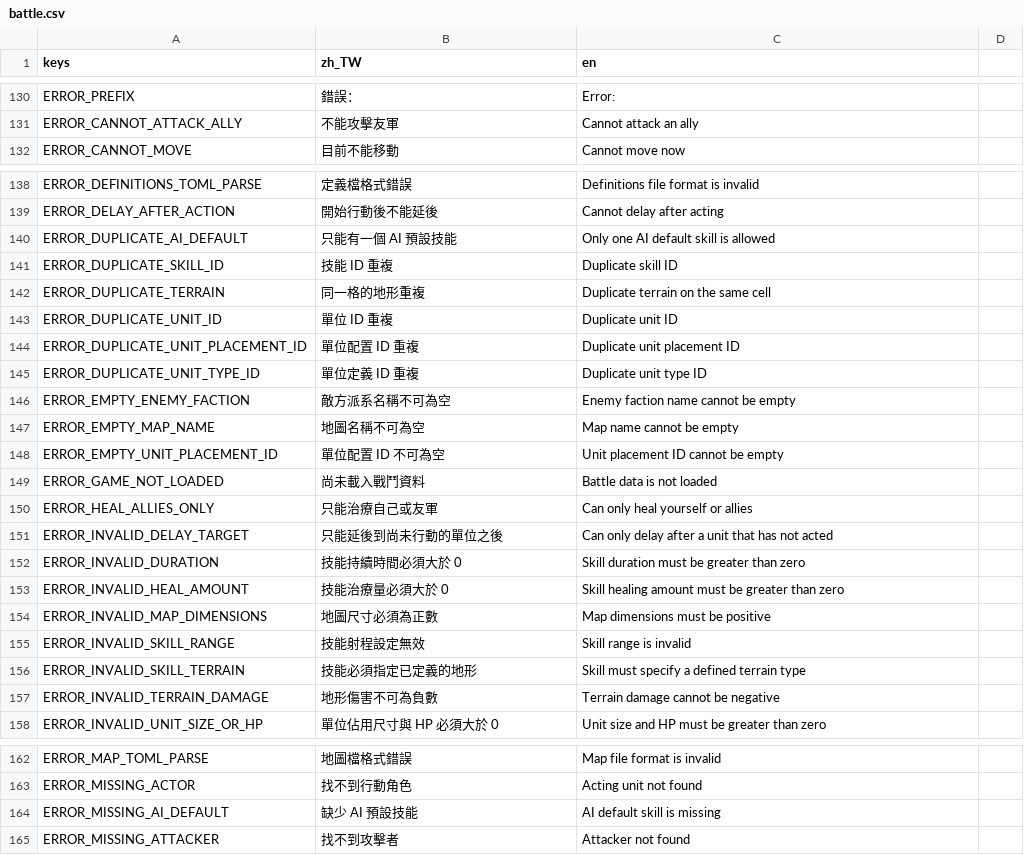
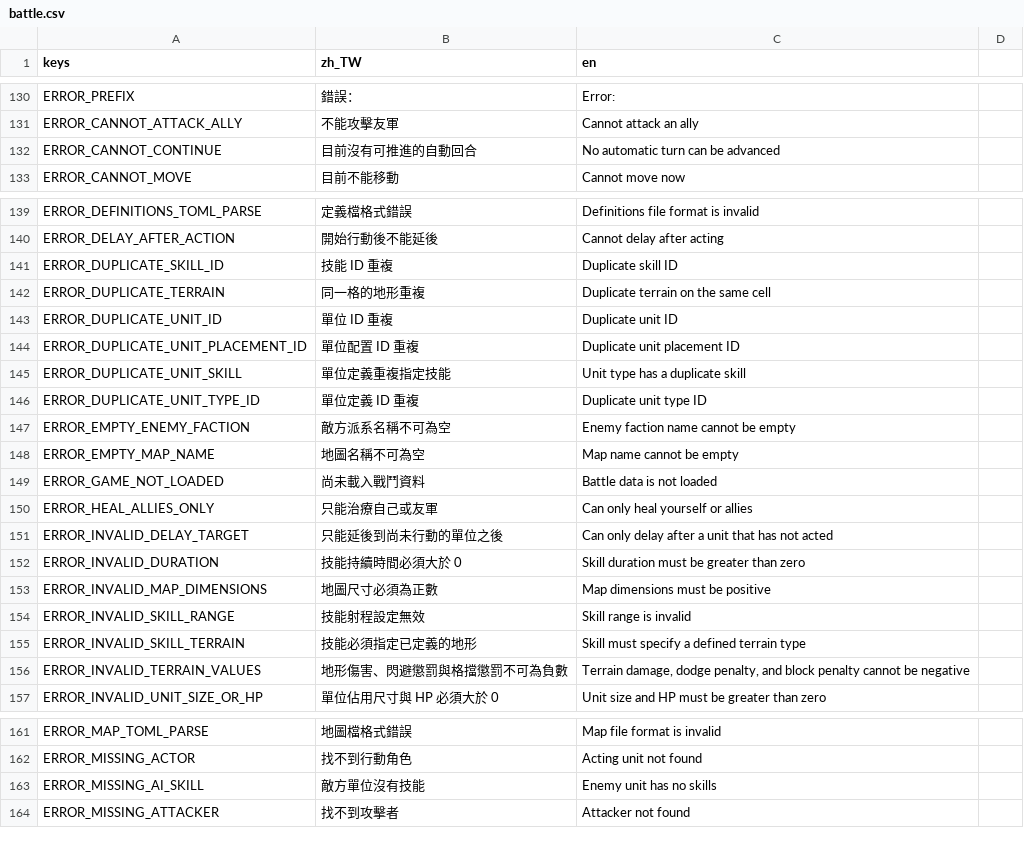
Before and after one commit to raymond-chia/tools, a CSV file: godot/translations/battle.csv, drawn as a sheet; only a part is shown, gaps mark what is left out; the diff covers the shown part only.

Commit message:
add more toml check - fix movement should consider terrain created by skill

```diff
--- a/godot/translations/battle.csv
+++ b/godot/translations/battle.csv
@@ -131,2 +131,3 @@ ERROR_PREFIX,錯誤：,"Error: "
 ERROR_CANNOT_ATTACK_ALLY,不能攻擊友軍,Cannot attack an ally
+ERROR_CANNOT_CONTINUE,目前沒有可推進的自動回合,No automatic turn can be advanced
 ERROR_CANNOT_MOVE,目前不能移動,Cannot move now
@@ -139,3 +140,2 @@ ERROR_DEFINITIONS_TOML_PARSE,定義檔格式錯誤,Definitions file format is in
 ERROR_DELAY_AFTER_ACTION,開始行動後不能延後,Cannot delay after acting
-ERROR_DUPLICATE_AI_DEFAULT,只能有一個 AI 預設技能,Only one AI default skill is allowed
 ERROR_DUPLICATE_SKILL_ID,技能 ID 重複,Duplicate skill ID
@@ -144,2 +144,3 @@ ERROR_DUPLICATE_UNIT_ID,單位 ID 重複,Duplicate unit ID
 ERROR_DUPLICATE_UNIT_PLACEMENT_ID,單位配置 ID 重複,Duplicate unit placement ID
+ERROR_DUPLICATE_UNIT_SKILL,單位定義重複指定技能,Unit type has a duplicate skill
 ERROR_DUPLICATE_UNIT_TYPE_ID,單位定義 ID 重複,Duplicate unit type ID
@@ -147,3 +148,2 @@ ERROR_EMPTY_ENEMY_FACTION,敵方派系名稱不可為空,Enemy faction name cann
 ERROR_EMPTY_MAP_NAME,地圖名稱不可為空,Map name cannot be empty
-ERROR_EMPTY_UNIT_PLACEMENT_ID,單位配置 ID 不可為空,Unit placement ID cannot be empty
 ERROR_GAME_NOT_LOADED,尚未載入戰鬥資料,Battle data is not loaded
@@ -152,3 +152,2 @@ ERROR_INVALID_DELAY_TARGET,只能延後到尚未行動的單位之後,Can only d
 ERROR_INVALID_DURATION,技能持續時間必須大於 0,Skill duration must be greater than zero
-ERROR_INVALID_HEAL_AMOUNT,技能治療量必須大於 0,Skill healing amount must be greater than zero
 ERROR_INVALID_MAP_DIMENSIONS,地圖尺寸必須為正數,Map dimensions must be positive
@@ -156,3 +155,3 @@ ERROR_INVALID_SKILL_RANGE,技能射程設定無效,Skill range is invalid
 ERROR_INVALID_SKILL_TERRAIN,技能必須指定已定義的地形,Skill must specify a defined terrain type
-ERROR_INVALID_TERRAIN_DAMAGE,地形傷害不可為負數,Terrain damage cannot be negative
+ERROR_INVALID_TERRAIN_VALUES,地形傷害、閃避懲罰與格擋懲罰不可為負數,"Terrain damage, dodge penalty, and block penalty cannot be negative"
 ERROR_INVALID_UNIT_SIZE_OR_HP,單位佔用尺寸與 HP 必須大於 0,Unit size and HP must be greater than zero
@@ -163,3 +162,3 @@ ERROR_MAP_TOML_PARSE,地圖檔格式錯誤,Map file format is invalid
 ERROR_MISSING_ACTOR,找不到行動角色,Acting unit not found
-ERROR_MISSING_AI_DEFAULT,缺少 AI 預設技能,AI default skill is missing
+ERROR_MISSING_AI_SKILL,敵方單位沒有技能,Enemy unit has no skills
 ERROR_MISSING_ATTACKER,找不到攻擊者,Attacker not found
```
Also changed, not shown: 2 removed rows elsewhere in this file, 6 other files.
